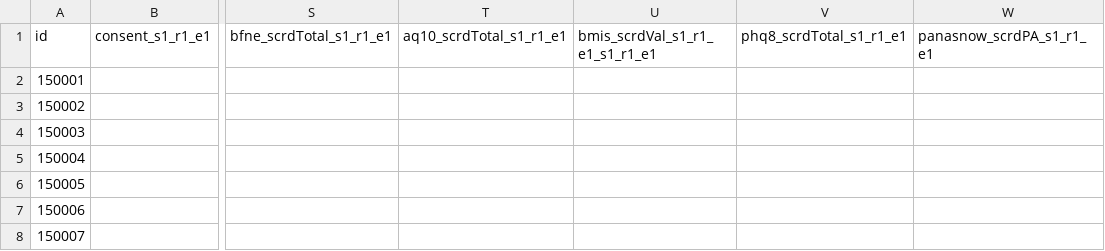
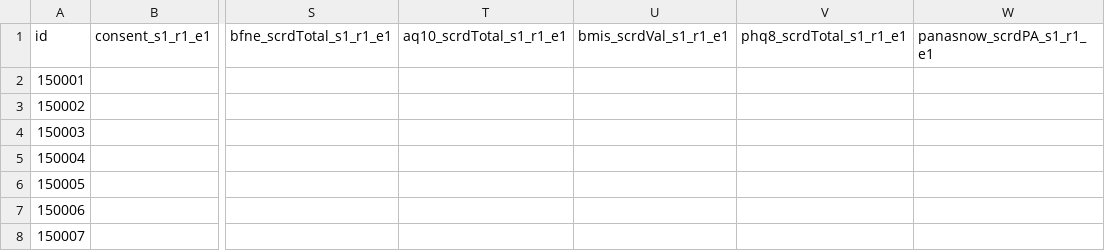
Before and after one commit to NDCLab/readAloud-valence-dataset, a CSV file: data-monitoring/central-tracker_readAloud-valence.csv, drawn as a sheet; only a part is shown, gaps mark what is left out; the diff names each change by its address in the sheet, - before the commit and + after, or states it on an @@ line.

Commit message:
Correct typo

```diff
--- a/data-monitoring/central-tracker_readAloud-valence.csv
+++ b/data-monitoring/central-tracker_readAloud-valence.csv
-U1: bmis_scrdVal_s1_r1_e1_s1_r1_e1
+U1: bmis_scrdVal_s1_r1_e1
```
